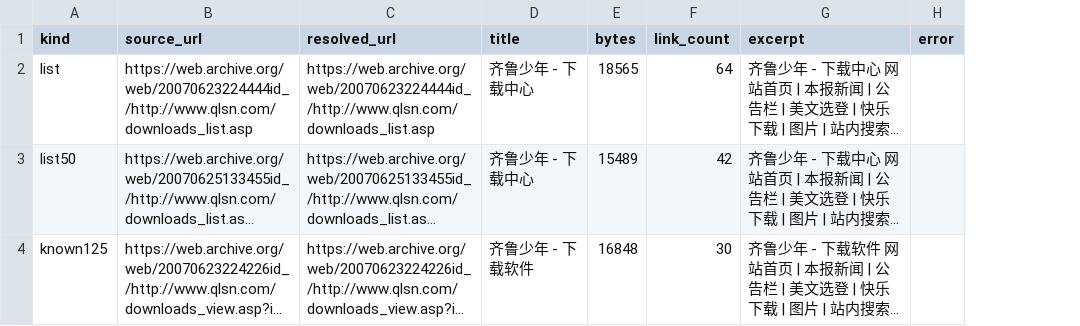
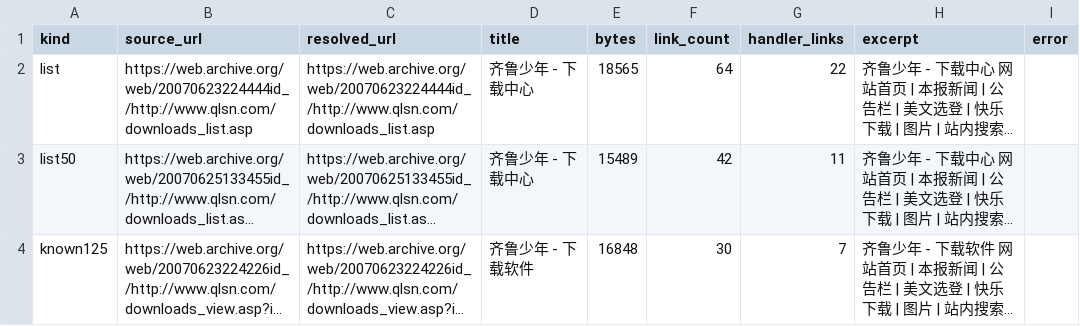
Before and after one commit to Evolution404/qilu-shaonian-electronic-archive, a CSV file: data/legacy_downloads/pages.csv, drawn as a sheet; long unchanged cells end in …; the diff names each change by its address in the sheet, - before the commit and + after, or states it on an @@ line.

```diff
--- a/data/legacy_downloads/pages.csv
+++ b/data/legacy_downloads/pages.csv
+column G (handler_links), rows 2-4: 22 | 11 | 7
```
Also changed, not shown: data/legacy_downloads/download_views.csv, 3 other files.
